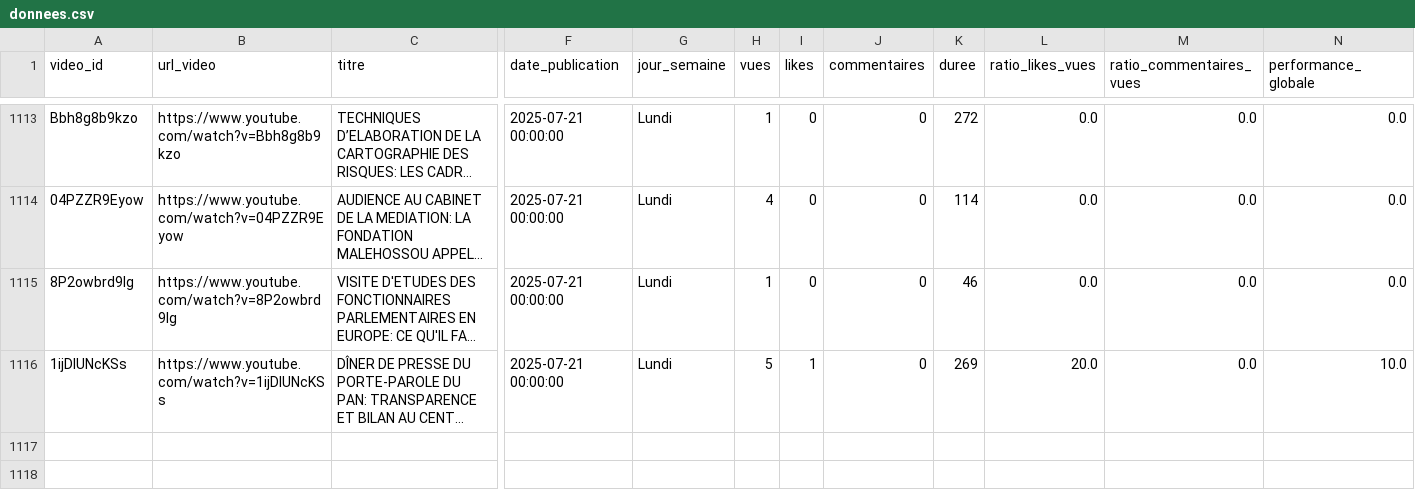
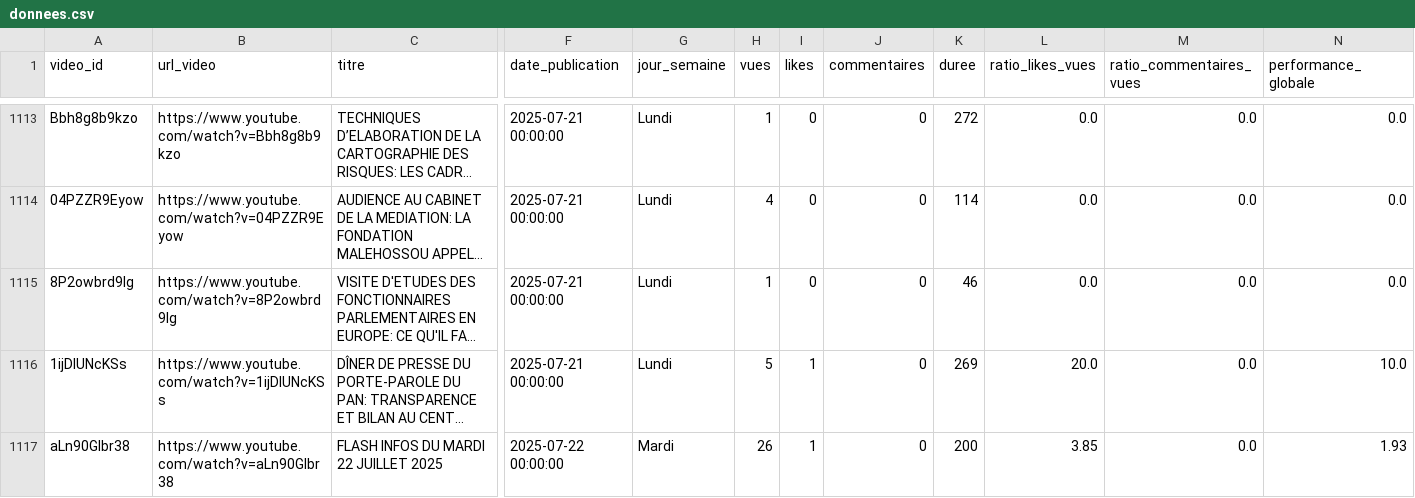
Before and after one commit to duv40/AN-Project, a CSV file: donnees.csv, drawn as a sheet; only a part is shown, gaps mark what is left out; long unchanged cells end in …; rows hold the shown columns only; the diff names each change by its address in the sheet, - before the commit and + after, or states it on an @@ line.

```diff
--- a/donnees.csv
+++ b/donnees.csv
+row 1117: aLn90GIbr38 | https://www.youtube.com/watch?v=aLn90GIbr38 | FLASH INFOS DU MARDI 22 JUILLET 2025 | 2025-07-22 00:00:00 | Mardi | 26 | 1 | 0 | 200 | 3.85 | 0.0 | 1.93
```
